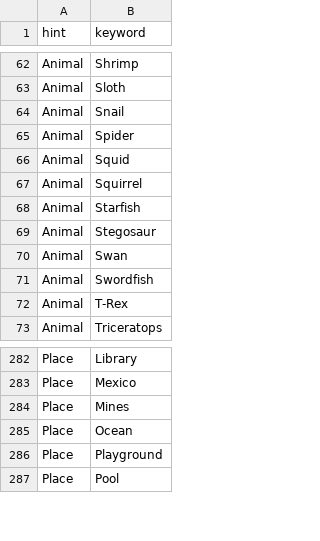
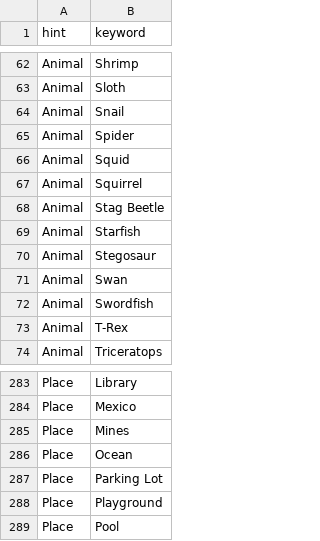
Before and after one commit to kcgidw/fao, a CSV file: src/server/prompts/prompts.csv, drawn as a sheet; only a part is shown, gaps mark what is left out.

Commit message:
more prompts

```diff
--- a/src/server/prompts/prompts.csv
+++ b/src/server/prompts/prompts.csv
@@ -67,2 +67,3 @@ Animal,Squid
 Animal,Squirrel
+Animal,Stag Beetle
 Animal,Starfish
@@ -285,2 +286,3 @@ Place,Mines
 Place,Ocean
+Place,Parking Lot
 Place,Playground
```
